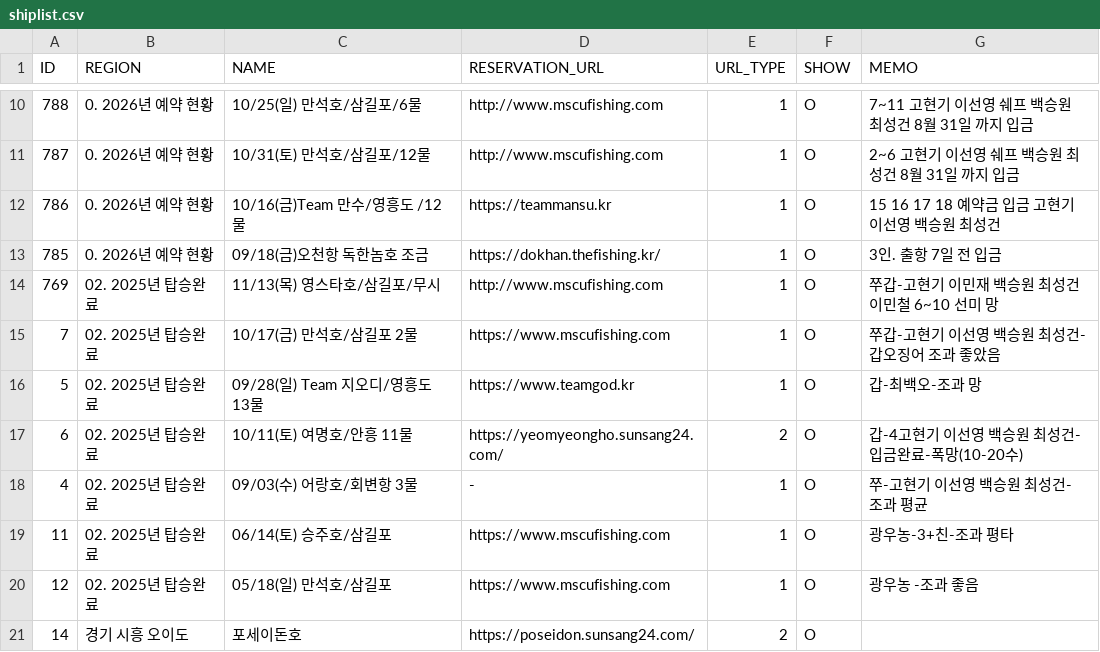
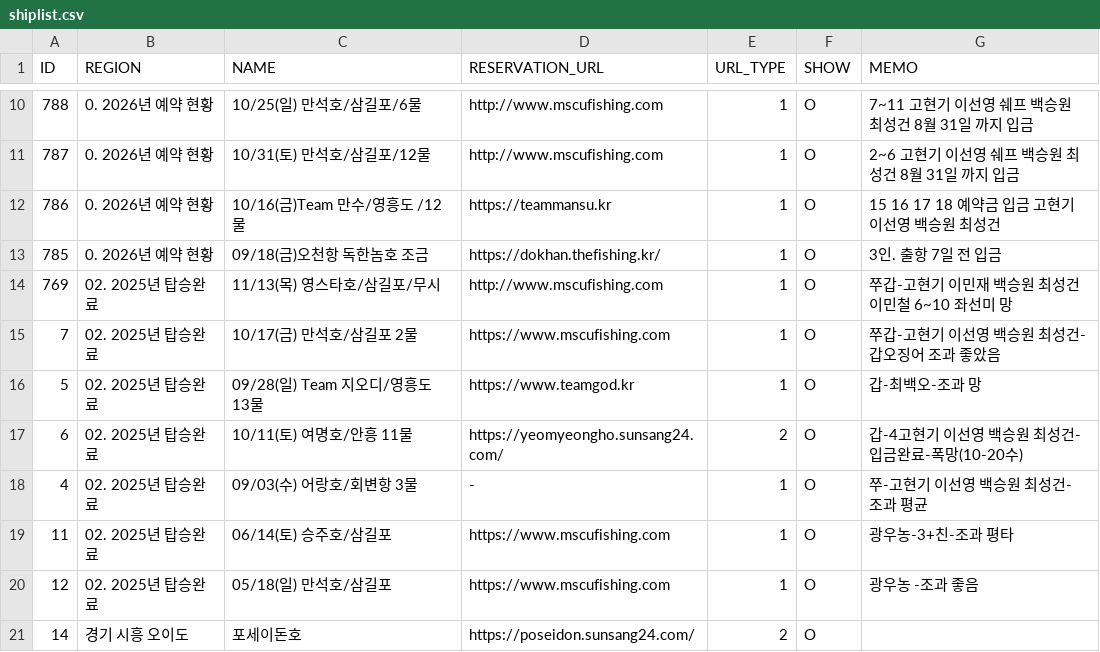
Before and after one commit to seong-geon-choi/ship, a CSV file: shiplist.csv, drawn as a sheet; only a part is shown, gaps mark what is left out.

Commit message:
배 목록 업데이트

```diff
--- a/shiplist.csv
+++ b/shiplist.csv
@@ -13,3 +13,3 @@ ID,REGION,NAME,RESERVATION_URL,URL_TYPE,SHOW,MEMO
 785,0. 2026년 예약 현황,09/18(금)오천항 독한놈호 조금,https://dokhan.thefishing.kr/,1,O,3인. 출항 7일 전 입금
-769,02. 2025년 탑승완료,11/13(목) 영스타호/삼길포/무시,http://www.mscufishing.com,1,O,쭈갑-고현기 이민재 백승원 최성건 이민철 6~10 선미 망
+769,02. 2025년 탑승완료,11/13(목) 영스타호/삼길포/무시,http://www.mscufishing.com,1,O,쭈갑-고현기 이민재 백승원 최성건 이민철 6~10 좌선미 망
 7,02. 2025년 탑승완료,10/17(금) 만석호/삼길포 2물,https://www.mscufishing.com,1,O,쭈갑-고현기 이선영 백승원 최성건-갑오징어 조과 좋았음
```
